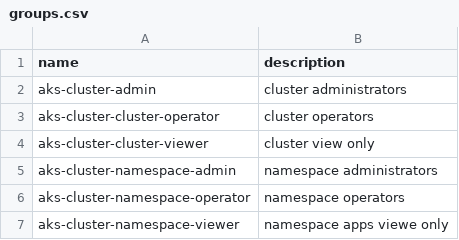
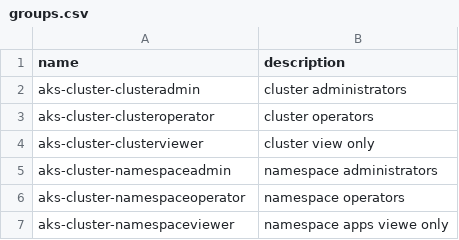
Before and after one commit to zendad/terraform-azure-entra-id, a CSV file: groups.csv, drawn as a sheet.

Commit message:
update: update user groups

```diff
--- a/groups.csv
+++ b/groups.csv
@@ -1,7 +1,7 @@
 name,description
-aks-cluster-admin, cluster administrators
-aks-cluster-cluster-operator, cluster operators
-aks-cluster-cluster-viewer, cluster view only
-aks-cluster-namespace-admin, namespace administrators
-aks-cluster-namespace-operator, namespace operators
-aks-cluster-namespace-viewer, namespace apps viewe only
+aks-cluster-clusteradmin, cluster administrators
+aks-cluster-clusteroperator, cluster operators
+aks-cluster-clusterviewer, cluster view only
+aks-cluster-namespaceadmin, namespace administrators
+aks-cluster-namespaceoperator, namespace operators
+aks-cluster-namespaceviewer, namespace apps viewe only
```
Also changed, not shown: 4 other files.
